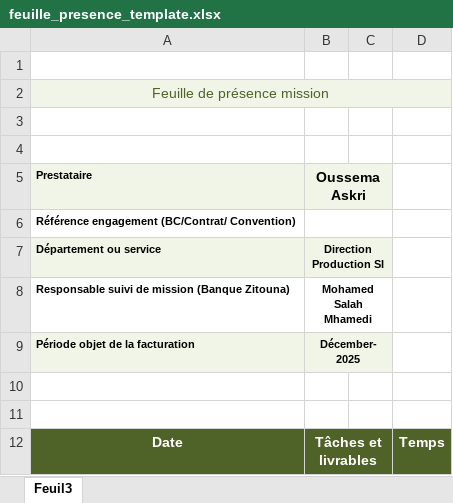
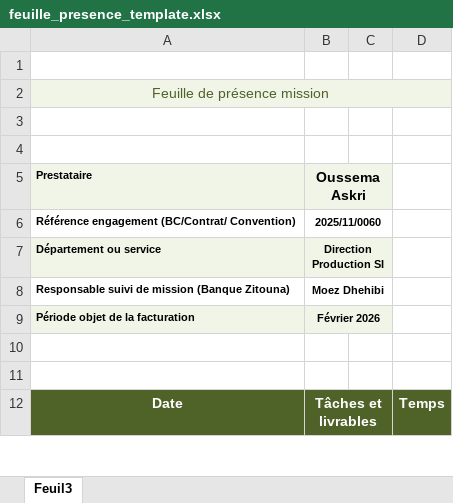
Before and after one commit to oussema-askri/excellia-CheckWork, an Excel workbook: backend/src/templates/feuille_presence_template.xlsx, sheet Feuil3, drawn as a sheet; only a part is shown; values as stored, in another font and other column widths than the file's, no borders; charts and pictures not drawn; the diff covers the shown part only; the diff names each change by its address in the sheet, - before the commit and + after, or states it on an @@ line.

Commit message:
Fixing Presence sheet with signature

```diff
--- a/backend/src/templates/feuille_presence_template.xlsx (sheet Feuil3)
+++ b/backend/src/templates/feuille_presence_template.xlsx (sheet Feuil3)
-B6 (Oussema Askri): (empty)
+B6 (Oussema Askri): 2025/11/0060
-B8 (Oussema Askri): Mohamed Salah Mhamedi
+B8 (Oussema Askri): Moez Dhehibi
-B9 (Oussema Askri): Décember-2025
+B9 (Oussema Askri): Février 2026
```
Also changed, not shown: 2 added rows, 3 removed rows and 10 edited cells elsewhere in this sheet, charts or pictures, backend/src/templates/Consultant-template.xlsx, backend/src/templates/Dom-template.xlsx, 2 other files.
